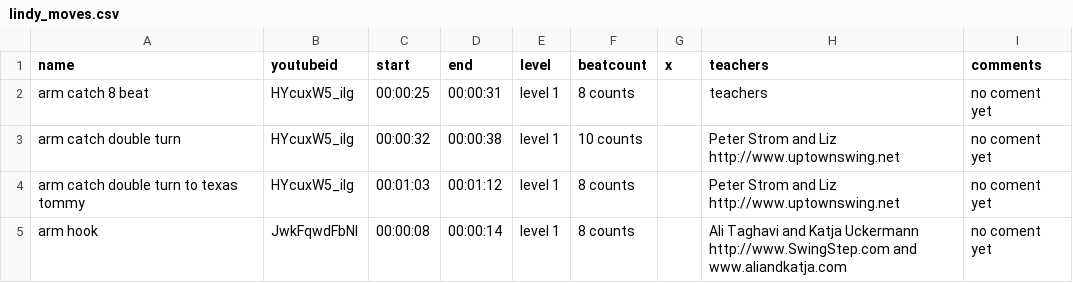
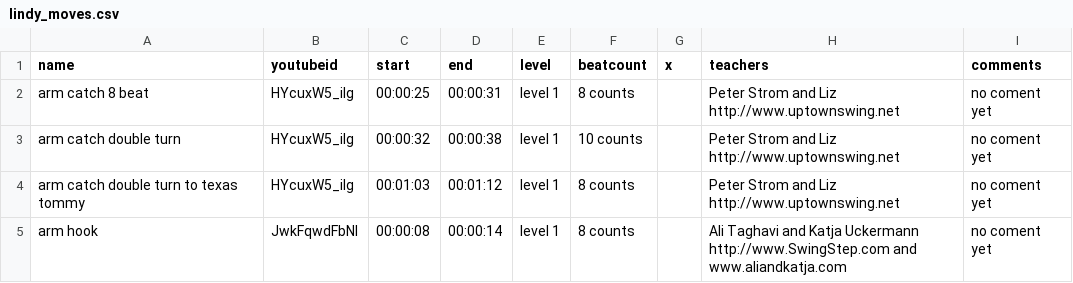
Before and after one commit to martinGithub/dance_moves, a CSV file: lindy_moves.csv, drawn as a sheet; only a part is shown.

Commit message:
Update lindy_moves.csv

```diff
--- a/lindy_moves.csv
+++ b/lindy_moves.csv
@@ -1,3 +1,3 @@
 name,youtubeid,start,end,level,beatcount,x,teachers,comments
-arm catch 8 beat ,HYcuxW5_ilg,00:00:25,00:00:31,level 1,8 counts,,teachers,no coment yet
+arm catch 8 beat ,HYcuxW5_ilg,00:00:25,00:00:31,level 1,8 counts,,Peter Strom and Liz http://www.uptownswing.net,no coment yet
 arm catch double turn,HYcuxW5_ilg,00:00:32,00:00:38,level 1,10 counts,,Peter Strom and Liz http://www.uptownswing.net,no coment yet
```
